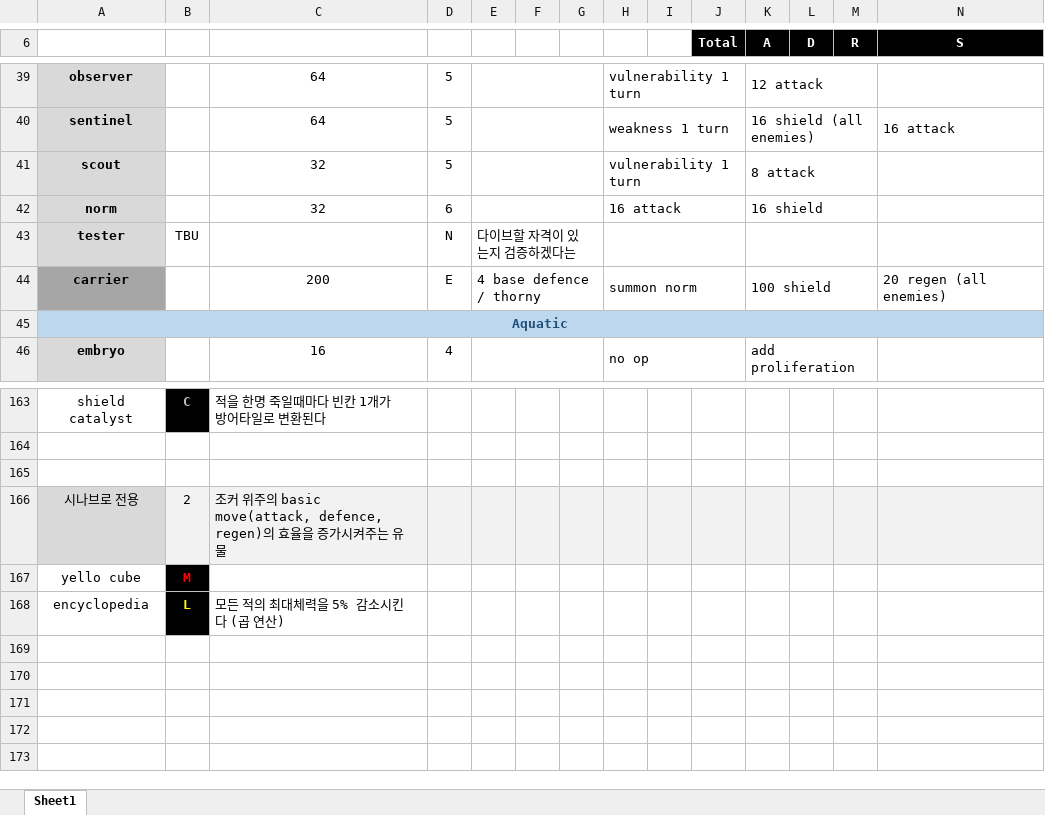
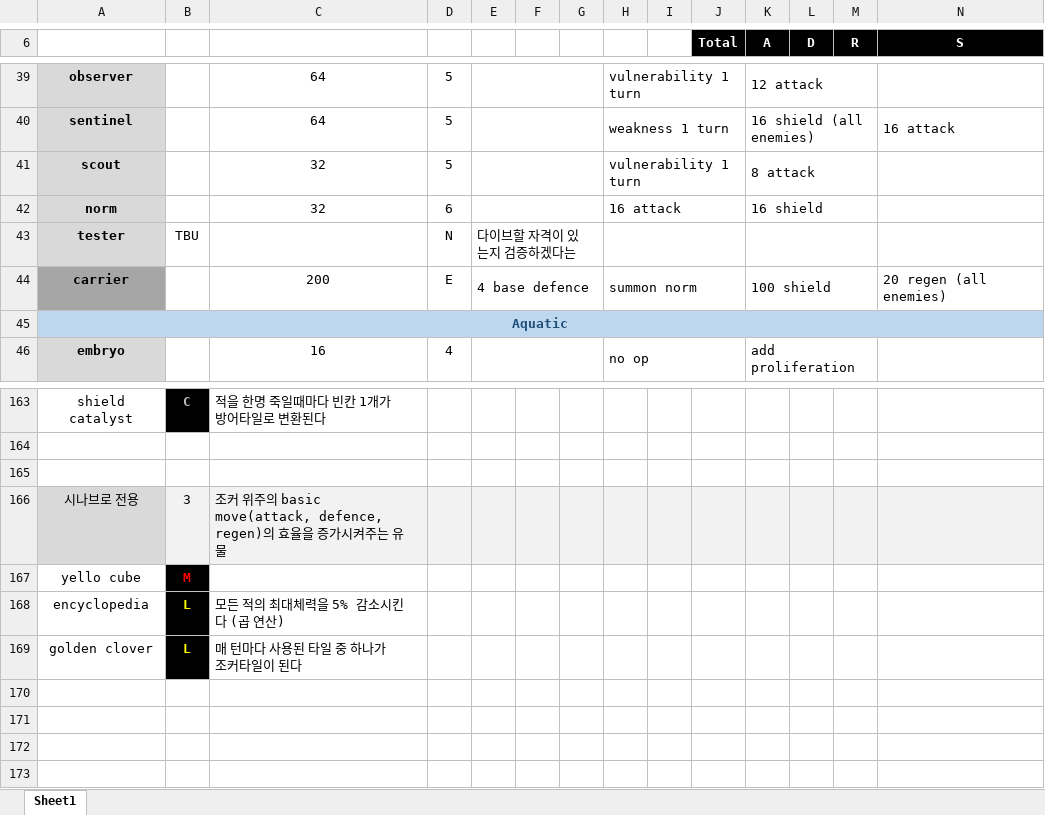
Before and after one commit to blueSparrow2000/DiceGame, an Excel workbook: Data.xlsx, sheet Sheet1, drawn as a sheet; only a part is shown, gaps mark what is left out; values as stored, in another font and other column widths than the file's, no borders; rows hold the shown columns only; the diff names each change by its address in the sheet, - before the commit and + after, or states it on an @@ line.

Commit message:
Added golden clover

```diff
--- a/Data.xlsx (sheet Sheet1)
+++ b/Data.xlsx (sheet Sheet1)
-E44: 4 base defence / thorny
+E44: 4 base defence
-B166: 2
+B166: 3
-row 169: (empty)
+row 169: golden clover | L | 매 턴마다 사용된 타일 중 하나가 조커타일이 된다
-B169 fill: none
+B169 fill: #000000
```
Also changed, not shown: 7 other files.
